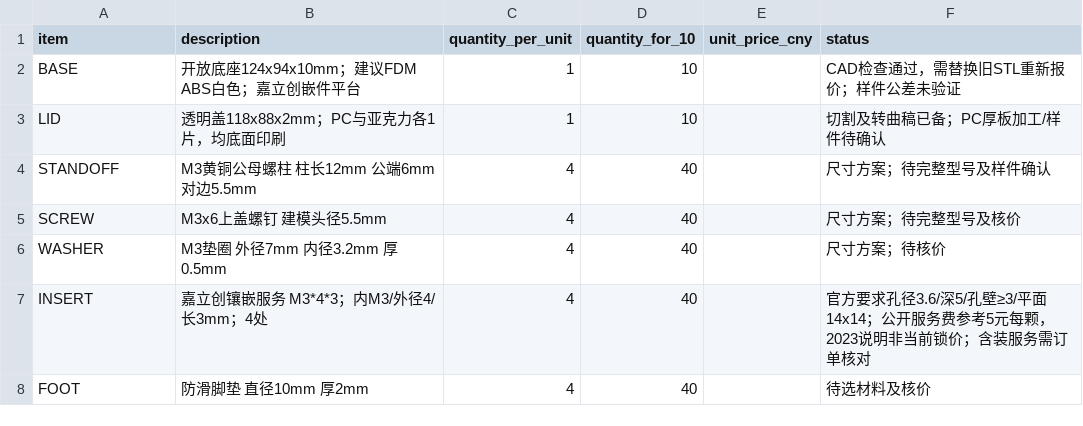
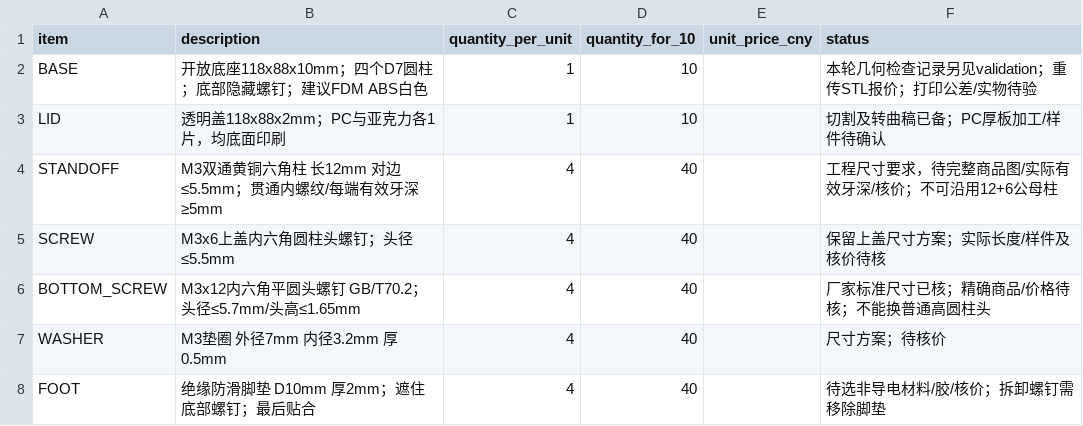
Before and after one commit to sanchuanhehe/HSLink-LP, a CSV file: hardware/bom/mechanical.csv, drawn as a sheet.

Commit message:
Restore compact base with hidden screws and female standoffs

```diff
--- a/hardware/bom/mechanical.csv
+++ b/hardware/bom/mechanical.csv
@@ -1,8 +1,8 @@
 item,description,quantity_per_unit,quantity_for_10,unit_price_cny,status
-BASE,开放底座124x94x10mm；建议FDM ABS白色；嘉立创嵌件平台,1,10,,CAD检查通过，需替换旧STL重新报价；样件公差未验证
+BASE,开放底座118x88x10mm；四个D7圆柱；底部隐藏螺钉；建议FDM ABS白色,1,10,,本轮几何检查记录另见validation；重传STL报价；打印公差/实物待验
 LID,透明盖118x88x2mm；PC与亚克力各1片，均底面印刷,1,10,,切割及转曲稿已备；PC厚板加工/样件待确认
-STANDOFF,M3黄铜公母螺柱 柱长12mm 公端6mm 对边5.5mm,4,40,,尺寸方案；待完整型号及样件确认
-SCREW,M3x6上盖螺钉 建模头径5.5mm,4,40,,尺寸方案；待完整型号及核价
+STANDOFF,M3双通黄铜六角柱 长12mm 对边≤5.5mm；贯通内螺纹/每端有效牙深≥5mm,4,40,,工程尺寸要求，待完整商品图/实际有效牙深/核价；不可沿用12+6公母柱
+SCREW,M3x6上盖内六角圆柱头螺钉；头径≤5.5mm,4,40,,保留上盖尺寸方案；实际长度/样件及核价待核
+BOTTOM_SCREW,M3x12内六角平圆头螺钉 GB/T70.2；头径≤5.7mm/头高≤1.65mm,4,40,,厂家标准尺寸已核；精确商品/价格待核；不能换普通高圆柱头
 WASHER,M3垫圈 外径7mm 内径3.2mm 厚0.5mm,4,40,,尺寸方案；待核价
-INSERT,嘉立创镶嵌服务 M3*4*3；内M3/外径4/长3mm；4处,4,40,,官方要求孔径3.6/深5/孔壁≥3/平面14x14；公开服务费参考5元每颗，2023说明非当前锁价；含装服务需订单核对
-FOOT,防滑脚垫 直径10mm 厚2mm,4,40,,待选材料及核价
+FOOT,绝缘防滑脚垫 D10mm 厚2mm；遮住底部螺钉；最后贴合,4,40,,待选非导电材料/胶/核价；拆卸螺钉需移除脚垫
```
Also changed, not shown: 8 other files.
